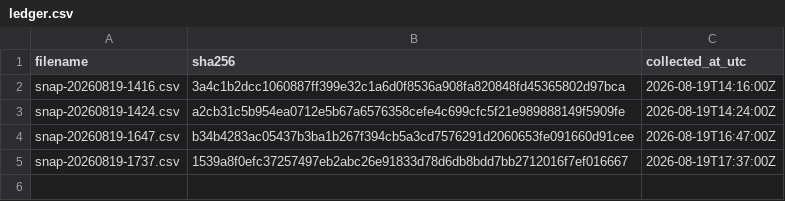
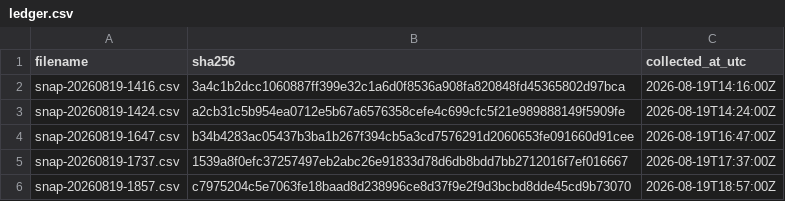
Before and after one commit to twill3c/hodo-hangenki, a CSV file: data/ledger.csv, drawn as a sheet.

```diff
--- a/data/ledger.csv
+++ b/data/ledger.csv
@@ -5 +5,2 @@ snap-20260819-1647.csv,b34b4283ac05437b3ba1b267f394cb5a3cd7576291d2060653fe09166
 snap-20260819-1737.csv,1539a8f0efc37257497eb2abc26e91833d78d6db8bdd7bb2712016f7ef016667,2026-08-19T17:37:00Z
+snap-20260819-1857.csv,c7975204c5e7063fe18baad8d238996ce8d37f9e2f9d3bcbd8dde45cd9b73070,2026-08-19T18:57:00Z
```
Also changed, not shown: data/processed/lifetimes.csv, 28 other files.
